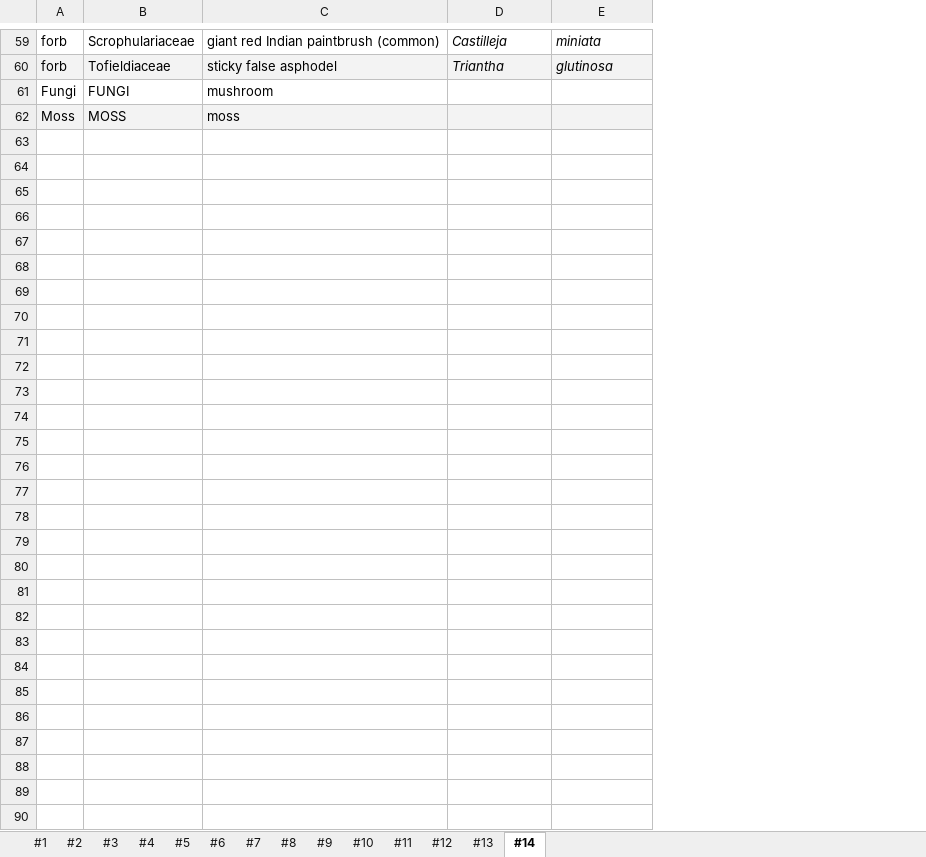
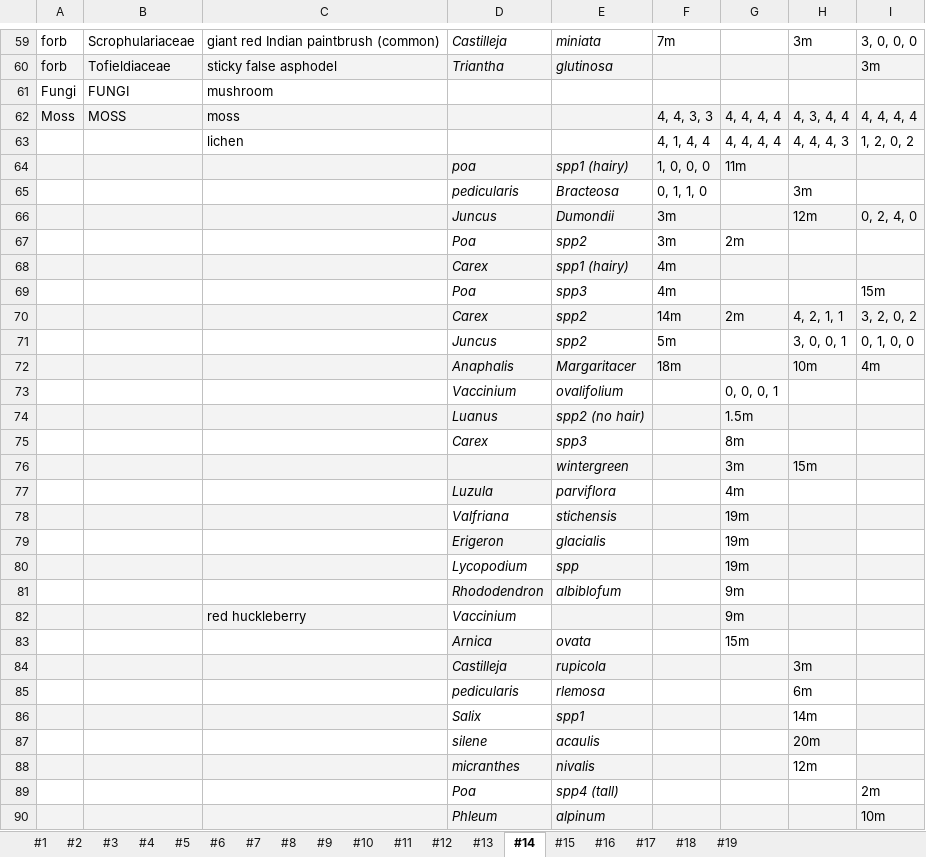
Before and after one commit to Noemie-BL/Garibaldi, an Excel workbook: Glacial_succession_survey/Plant_survey_DATA.xlsx, sheet #14, drawn as a sheet; only a part is shown, gaps mark what is left out; values as stored, in another font and other column widths than the file's, no borders; the diff covers the shown part only; the diff names each change by its address in the sheet, - before the commit and + after, or states it on an @@ line.

Commit message:
Update Plant_survey_DATA.xlsx
Updating plant survey data sheets

```diff
--- a/Glacial_succession_survey/Plant_survey_DATA.xlsx (sheet #14)
+++ b/Glacial_succession_survey/Plant_survey_DATA.xlsx (sheet #14)
+sheet tab: #15
+sheet tab: #16
+sheet tab: #17
+sheet tab: #18
+sheet tab: #19
+column F, rows 59-62: 7m |  |  | 4, 4, 3, 3
+column G, row 62: 4, 4, 4, 4
+column H, rows 59-62: 3m |  |  | 4, 3, 4, 4
+column I, rows 59-62: 3, 0, 0, 0 | 3m |  | 4, 4, 4, 4
+row 63:  |  | lichen |  |  | 4, 1, 4, 4 | 4, 4, 4, 4 | 4, 4, 4, 3 | 1, 2, 0, 2
+row 64:  |  |  | poa | spp1 (hairy) | 1, 0, 0, 0 | 11m
+row 65:  |  |  | pedicularis | Bracteosa | 0, 1, 1, 0 |  | 3m
+row 66:  |  |  | Juncus | Dumondii | 3m |  | 12m | 0, 2, 4, 0
+row 67:  |  |  | Poa | spp2 | 3m | 2m
+row 68:  |  |  | Carex | spp1 (hairy) | 4m
+row 69:  |  |  | Poa | spp3 | 4m |  |  | 15m
+row 70:  |  |  | Carex | spp2 | 14m | 2m | 4, 2, 1, 1 | 3, 2, 0, 2
+row 71:  |  |  | Juncus | spp2 | 5m |  | 3, 0, 0, 1 | 0, 1, 0, 0
+row 72:  |  |  | Anaphalis | Margaritacer | 18m |  | 10m | 4m
+row 73:  |  |  | Vaccinium | ovalifolium |  | 0, 0, 0, 1
+row 74:  |  |  | Luanus | spp2 (no hair) |  | 1.5m
+row 75:  |  |  | Carex | spp3 |  | 8m
+row 76:  |  |  |  | wintergreen |  | 3m | 15m
+row 77:  |  |  | Luzula | parviflora |  | 4m
+row 78:  |  |  | Valfriana | stichensis |  | 19m
+row 79:  |  |  | Erigeron | glacialis |  | 19m
+row 80:  |  |  | Lycopodium | spp |  | 19m
+row 81:  |  |  | Rhododendron | albiblofum |  | 9m
+row 82:  |  | red huckleberry | Vaccinium |  |  | 9m
+row 83:  |  |  | Arnica | ovata |  | 15m
+row 84:  |  |  | Castilleja | rupicola |  |  | 3m
+row 85:  |  |  | pedicularis | rlemosa |  |  | 6m
+row 86:  |  |  | Salix | spp1 |  |  | 14m
+row 87:  |  |  | silene | acaulis |  |  | 20m
+row 88:  |  |  | micranthes | nivalis |  |  | 12m
+row 89:  |  |  | Poa | spp4 (tall) |  |  |  | 2m
+row 90:  |  |  | Phleum | alpinum |  |  |  | 10m
```
Also changed, not shown: 3 edited cells elsewhere in this sheet, sheet #13.
